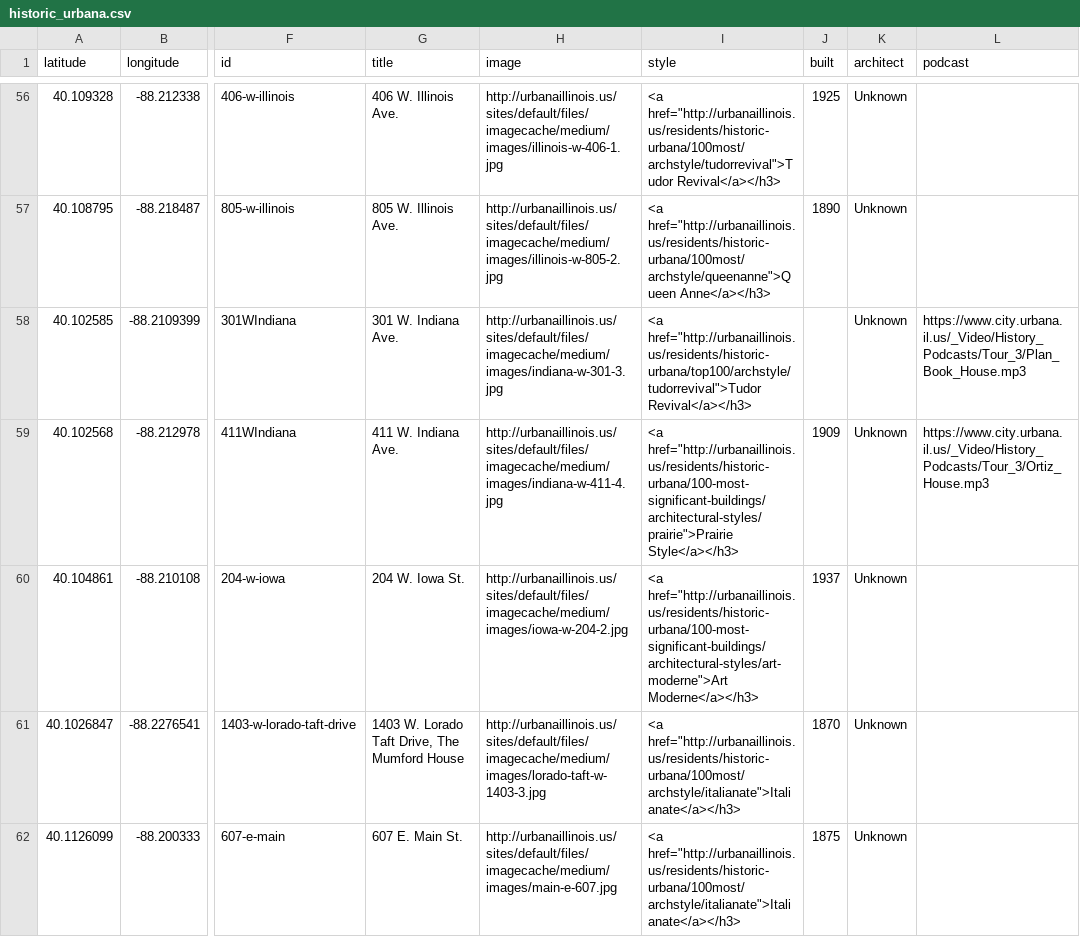
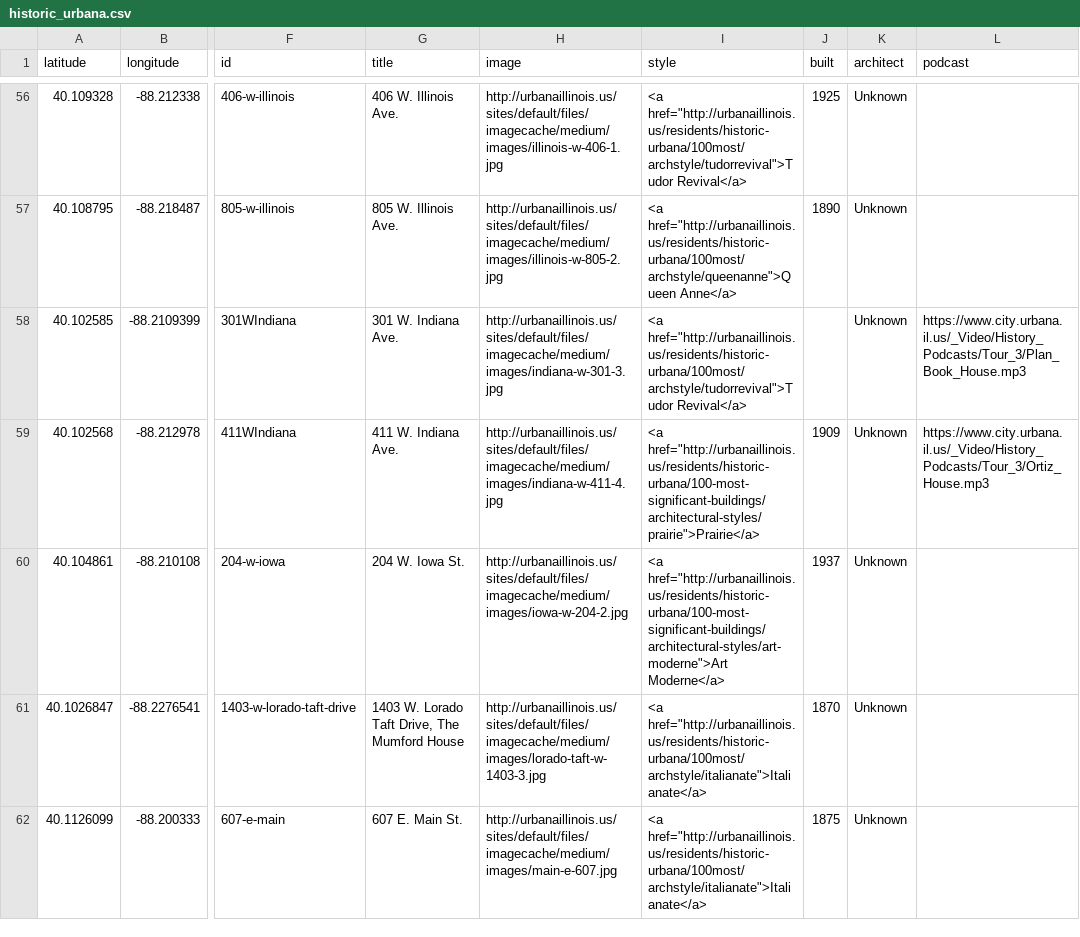
Before and after one commit to urbana-planning/historic-urbana-webmap, a CSV file: historic_urbana.csv, drawn as a sheet; only a part is shown, gaps mark what is left out; the diff covers the shown part only; the diff names each change by its address in the sheet, - before the commit and + after, or states it on an @@ line.

```diff
--- a/historic_urbana.csv
+++ b/historic_urbana.csv
-I56 (style): <a href="http://urbanaillinois.us/residents/historic-urbana/100most/archstyle/tudorrevival">Tudor Revival</a></h3>
+I56 (style): <a href="http://urbanaillinois.us/residents/historic-urbana/100most/archstyle/tudorrevival">Tudor Revival</a>
-I57 (style): <a href="http://urbanaillinois.us/residents/historic-urbana/100most/archstyle/queenanne">Queen Anne</a></h3>
+I57 (style): <a href="http://urbanaillinois.us/residents/historic-urbana/100most/archstyle/queenanne">Queen Anne</a>
-I58 (style): <a href="http://urbanaillinois.us/residents/historic-urbana/top100/archstyle/tudorrevival">Tudor Revival</a></h3>
+I58 (style): <a href="http://urbanaillinois.us/residents/historic-urbana/100most/archstyle/tudorrevival">Tudor Revival</a>
-I59 (style): <a href="http://urbanaillinois.us/residents/historic-urbana/100-most-significant-buildings/architectural-styles/prairie">Prairie Style</a></h3>
+I59 (style): <a href="http://urbanaillinois.us/residents/historic-urbana/100-most-significant-buildings/architectural-styles/prairie">Prairie</a>
-I60 (style): <a href="http://urbanaillinois.us/residents/historic-urbana/100-most-significant-buildings/architectural-styles/art-moderne">Art Moderne</a></h3>
+I60 (style): <a href="http://urbanaillinois.us/residents/historic-urbana/100-most-significant-buildings/architectural-styles/art-moderne">Art Moderne</a>
-I61:I62 (style): <a href="http://urbanaillinois.us/residents/historic-urbana/100most/archstyle/italianate">Italianate</a></h3>
+I61:I62 (style): <a href="http://urbanaillinois.us/residents/historic-urbana/100most/archstyle/italianate">Italianate</a>
```
Also changed, not shown: 106 edited cells elsewhere in this file, 1 other file.
